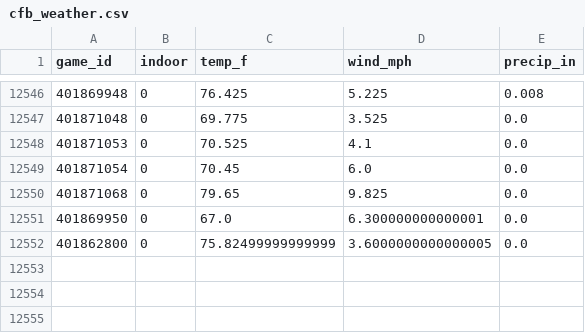
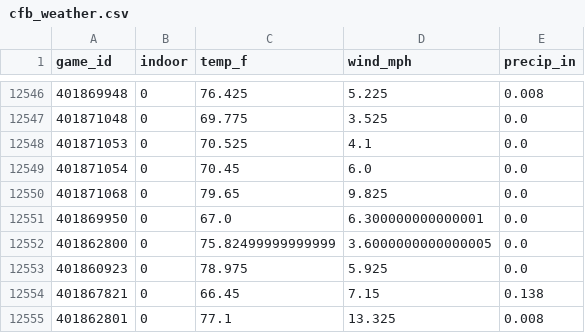
Before and after one commit to zgriesser-hue/NFL-unit-board, a CSV file: data/cfb_weather.csv, drawn as a sheet; only a part is shown, gaps mark what is left out.

```diff
--- a/data/cfb_weather.csv
+++ b/data/cfb_weather.csv
@@ -12552 +12552,4 @@ game_id,indoor,temp_f,wind_mph,precip_in
 401862800,0,75.82499999999999,3.6000000000000005,0.0
+401860923,0,78.975,5.925,0.0
+401867821,0,66.45,7.15,0.138
+401862801,0,77.1,13.325,0.008
```
Also changed, not shown: boards/cfb_board_graded_latest.csv, boards/cfb_board_latest.csv, 2 other files.
